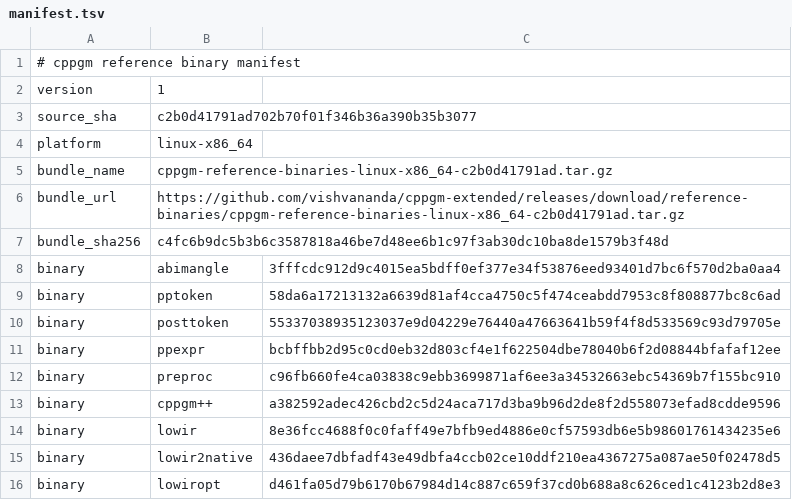
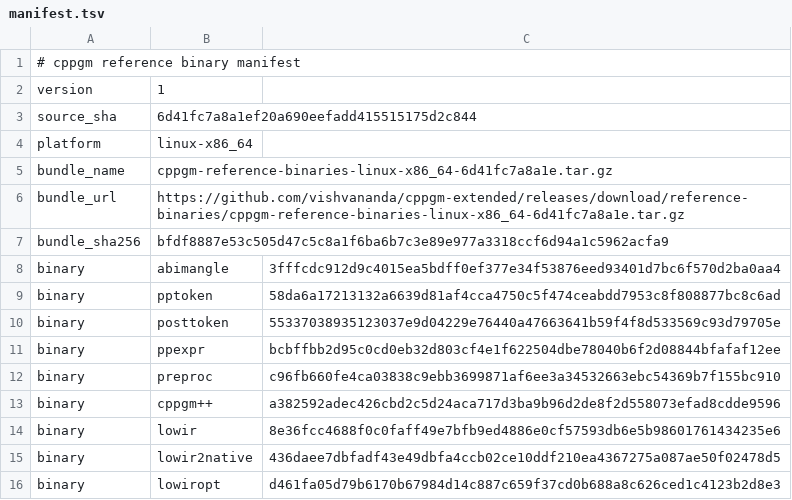
Before and after one commit to vishvananda/cppgm-assignments, a TSV file: reference-binaries/manifest.tsv, drawn as a sheet.

Commit message:
Export assignments from cppgm-extended 6d41fc7a8a1e

```diff
--- a/reference-binaries/manifest.tsv
+++ b/reference-binaries/manifest.tsv
@@ -2,7 +2,7 @@
 version	1
-source_sha	c2b0d41791ad702b70f01f346b36a390b35b3077
+source_sha	6d41fc7a8a1ef20a690eefadd415515175d2c844
 platform	linux-x86_64
-bundle_name	cppgm-reference-binaries-linux-x86_64-c2b0d41791ad.tar.gz
-bundle_url	https://github.com/vishvananda/cppgm-extended/releases/download/reference-binaries/cppgm-reference-binaries-linux-x86_64-c2b0d41791ad.tar.gz
-bundle_sha256	c4fc6b9dc5b3b6c3587818a46be7d48ee6b1c97f3ab30dc10ba8de1579b3f48d
+bundle_name	cppgm-reference-binaries-linux-x86_64-6d41fc7a8a1e.tar.gz
+bundle_url	https://github.com/vishvananda/cppgm-extended/releases/download/reference-binaries/cppgm-reference-binaries-linux-x86_64-6d41fc7a8a1e.tar.gz
+bundle_sha256	bfdf8887e53c505d47c5c8a1f6ba6b7c3e89e977a3318ccf6d94a1c5962acfa9
 binary	abimangle	3fffcdc912d9c4015ea5bdff0ef377e34f53876eed93401d7bc6f570d2ba0aa4
```
Also changed, not shown: 3 other files.
